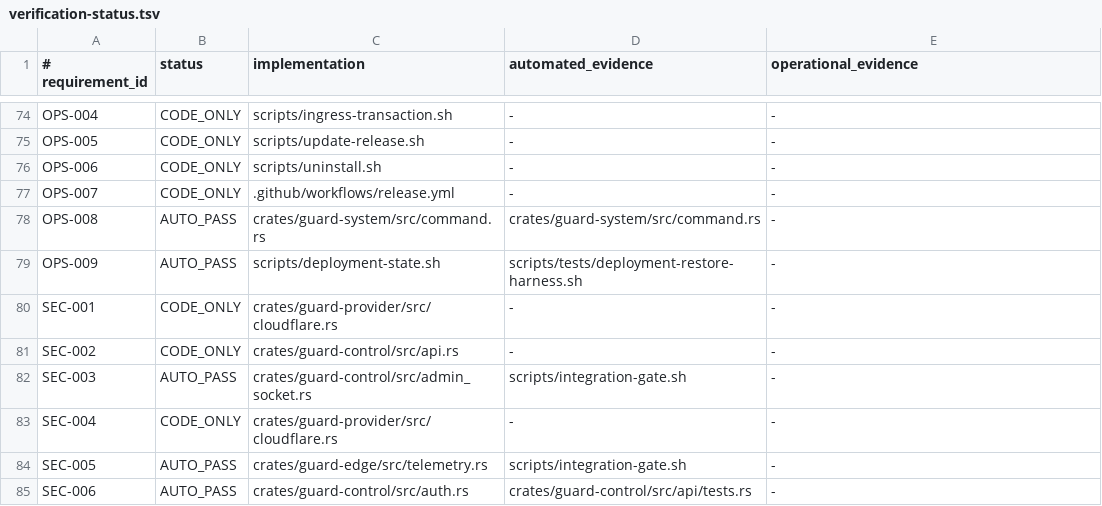
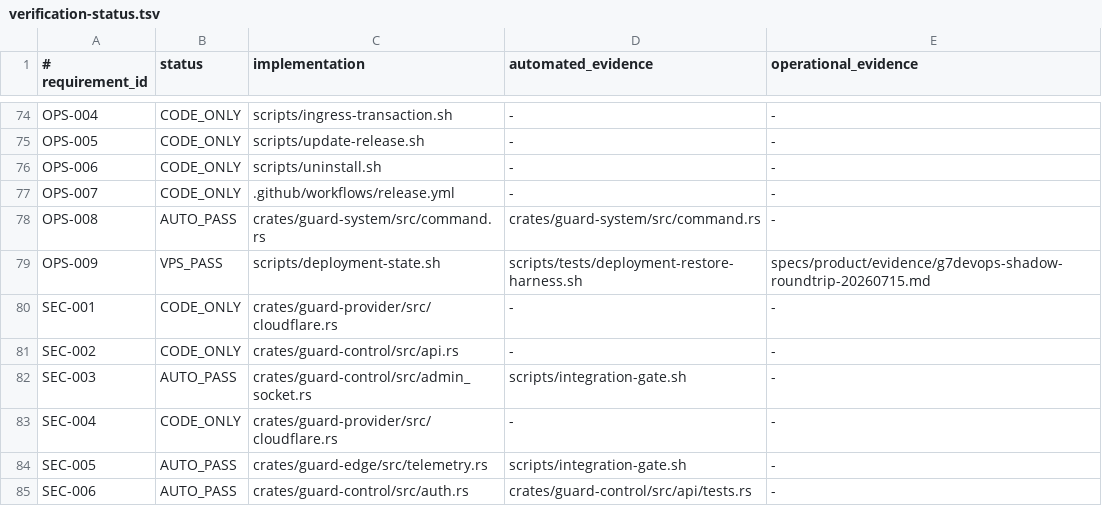
Before and after one commit to jiwonpapa/vpsguard, a TSV file: specs/product/verification-status.tsv, drawn as a sheet; only a part is shown, gaps mark what is left out.

Commit message:
docs(ops): record g7devops shadow roundtrip

```diff
--- a/specs/product/verification-status.tsv
+++ b/specs/product/verification-status.tsv
@@ -78,3 +78,3 @@ OPS-007|CODE_ONLY|.github/workflows/release.yml|-|-
 OPS-008|AUTO_PASS|crates/guard-system/src/command.rs|crates/guard-system/src/command.rs|-
-OPS-009|AUTO_PASS|scripts/deployment-state.sh|scripts/tests/deployment-restore-harness.sh|-
+OPS-009|VPS_PASS|scripts/deployment-state.sh|scripts/tests/deployment-restore-harness.sh|specs/product/evidence/g7devops-shadow-roundtrip-20260715.md
 SEC-001|CODE_ONLY|crates/guard-provider/src/cloudflare.rs|-|-
```
Also changed, not shown: 4 other files.
